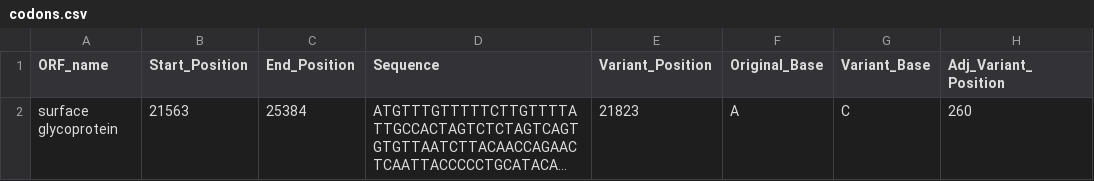
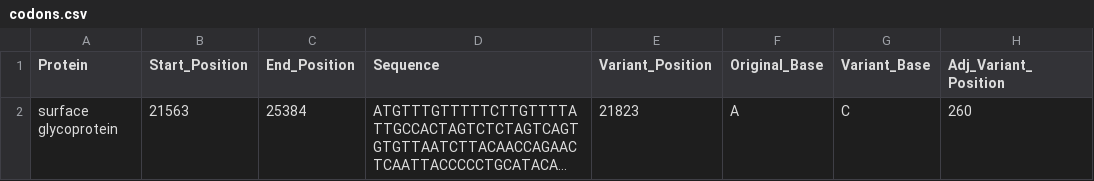
Before and after one commit to ewanwsmith/illingworth_rotation, a CSV file: data/CAMP001523/codons.csv, drawn as a sheet; only a part is shown; long unchanged cells end in …; the diff names each change by its address in the sheet, - before the commit and + after, or states it on an @@ line.

```diff
--- a/data/CAMP001523/codons.csv
+++ b/data/CAMP001523/codons.csv
-A1: ORF_name
+A1: Protein
```
Also changed, not shown: 17 other files.
